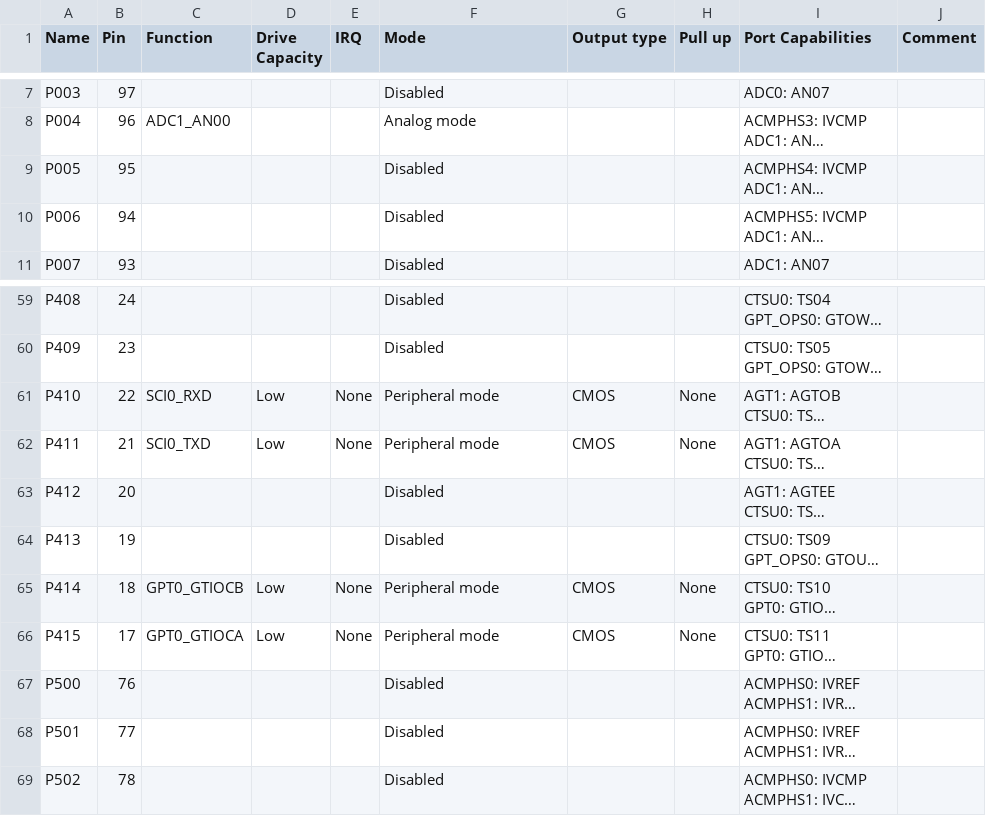
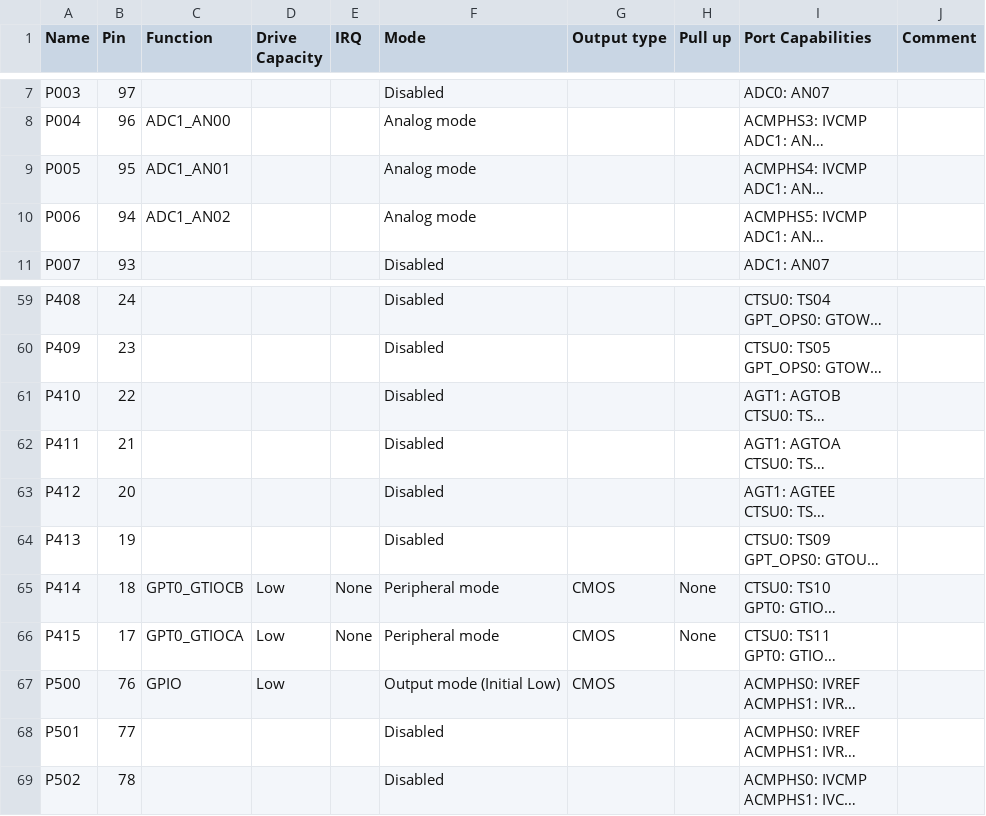
Before and after one commit to bchesley97/Renesas-Motor-Control---S5D3, a CSV file: synergy_cfg/ssp_cfg/bsp/TB_S5D3.csv, drawn as a sheet; only a part is shown, gaps mark what is left out; long unchanged cells end in …; the diff names each change by its address in the sheet, - before the commit and + after, or states it on an @@ line.

```diff
--- a/synergy_cfg/ssp_cfg/bsp/TB_S5D3.csv
+++ b/synergy_cfg/ssp_cfg/bsp/TB_S5D3.csv
-C9 (Function): (empty)
+C9 (Function): ADC1_AN01
-F9:F10 (Mode): Disabled
+F9:F10 (Mode): Analog mode
-C10 (Function): (empty)
+C10 (Function): ADC1_AN02
-C61 (Function): SCI0_RXD
+C61 (Function): (empty)
-D61:D62 (Drive Capacity): Low
+D61:D62 (Drive Capacity): (empty)
-E61:E62 (IRQ): None
+E61:E62 (IRQ): (empty)
-F61:F62 (Mode): Peripheral mode
+F61:F62 (Mode): Disabled
-G61:G62 (Output type): CMOS
+G61:G62 (Output type): (empty)
-H61:H62 (Pull up): None
+H61:H62 (Pull up): (empty)
-C62 (Function): SCI0_TXD
+C62 (Function): (empty)
-C67 (Function): (empty)
+C67 (Function): GPIO
-D67 (Drive Capacity): (empty)
+D67 (Drive Capacity): Low
-F67 (Mode): Disabled
+F67 (Mode): Output mode (Initial Low)
-G67 (Output type): (empty)
+G67 (Output type): CMOS
```
Also changed, not shown: 25 other files.
